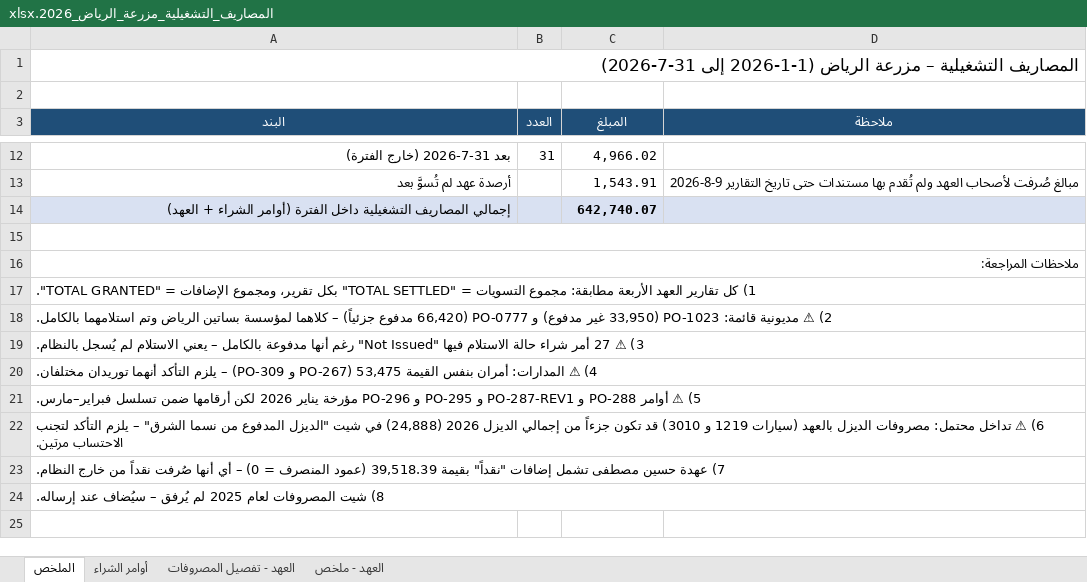
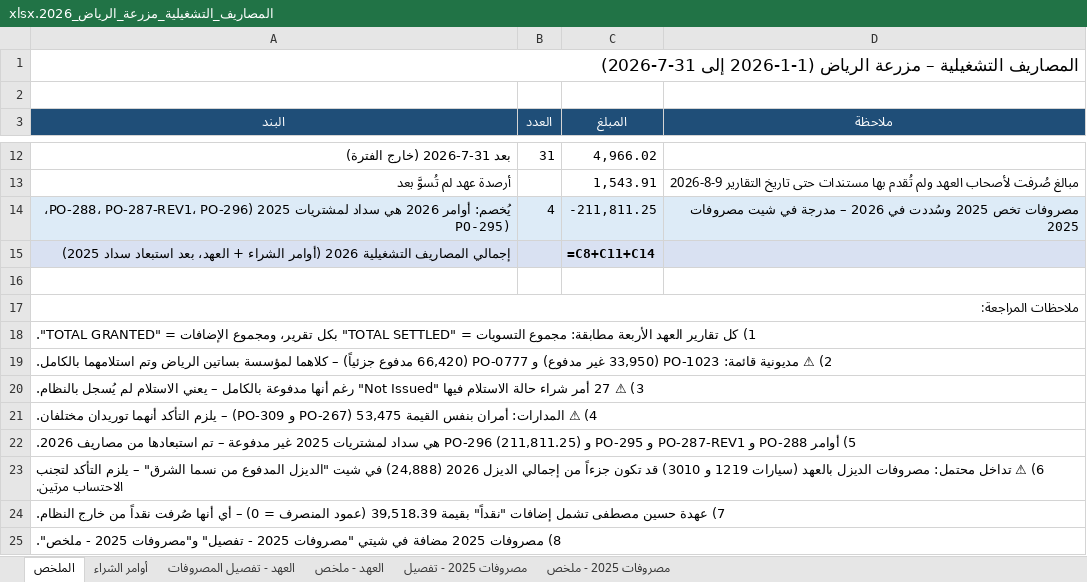
Before and after one commit to ahmedabdelsabour6/NSC, an Excel workbook: المصاريف_التشغيلية_مزرعة_الرياض_2026.xlsx, sheet الملخص, drawn as a sheet; only a part is shown, gaps mark what is left out; values as stored, in another font and other column widths than the file's, no borders; formulas without a stored value are shown as written; removed rows and columns are numbered as before the commit, all else as after; the diff names each change by its address in the sheet, - before the commit and + after, or states it on an @@ line.

```diff
--- a/المصاريف_التشغيلية_مزرعة_الرياض_2026.xlsx (sheet الملخص)
+++ b/المصاريف_التشغيلية_مزرعة_الرياض_2026.xlsx (sheet الملخص)
+sheet tab: مصروفات 2025 - تفصيل
+sheet tab: مصروفات 2025 - ملخص
-row 14: إجمالي المصاريف التشغيلية داخل الفترة (أوامر الشراء + العهد) |  | 642,740.07
+row 14: يُخصم: أوامر 2026 هي سداد لمشتريات 2025 (PO-288، PO-287-REV1، PO-296، PO-295) | 4 | -211,811.25 | مصروفات تخص 2025 وسُددت في 2026 – مدرجة في شيت مصروفات 2025
+row 15: إجمالي المصاريف التشغيلية 2026 (أوامر الشراء + العهد، بعد استبعاد سداد 2025) |  | =C8+C11+C14
-A15:D15 merged
-A22 (البند): 5) ⚠ أوامر PO-288 و PO-287-REV1 و PO-295 و PO-296 مؤرخة يناير 2026 لكن أرقامها ضمن تسلسل فبراير–مارس.
+A22 (البند): 5) أوامر PO-288 و PO-287-REV1 و PO-295 و PO-296 (211,811.25) هي سداد لمشتريات 2025 غير مدفوعة – تم استبعادها من مصاريف 2026.
-A25 (البند): 8) شيت المصروفات لعام 2025 لم يُرفق – سيُضاف عند إرساله.
+A25 (البند): 8) مصروفات 2025 مضافة في شيتي "مصروفات 2025 - تفصيل" و"مصروفات 2025 - ملخص".
```
Also changed, not shown: sheet أوامر الشراء.
